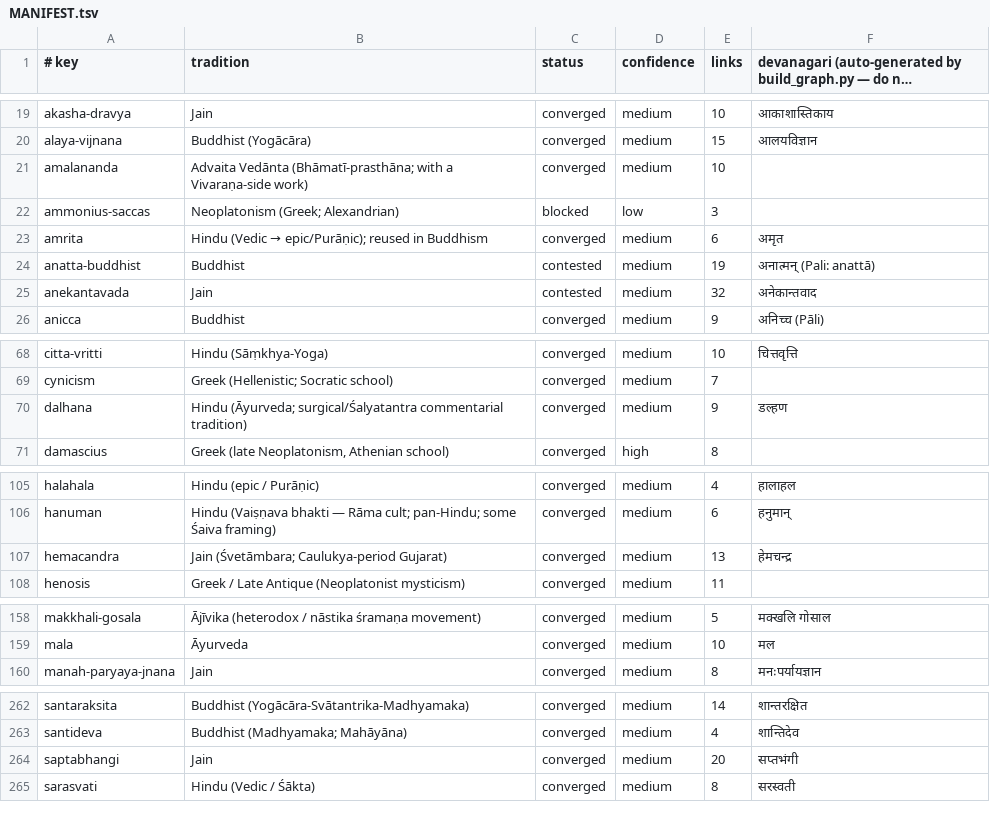
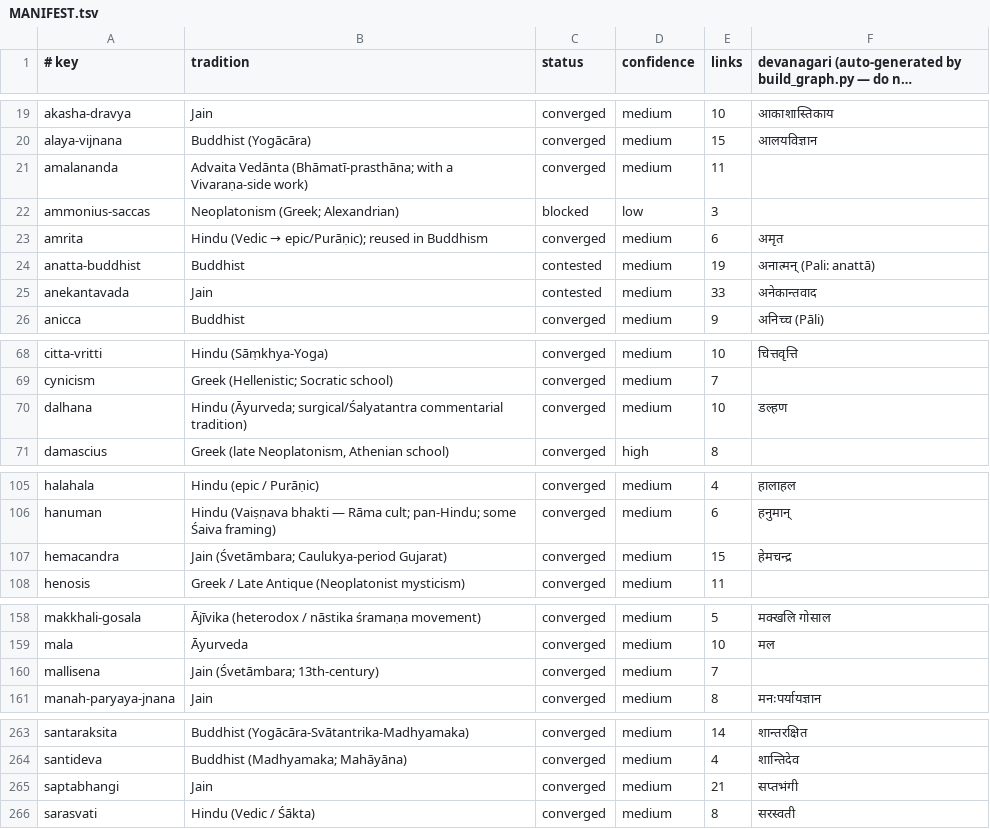
Before and after one commit to bhomikj427-png/jainism, a TSV file: MANIFEST.tsv, drawn as a sheet; only a part is shown, gaps mark what is left out; long unchanged cells end in …; the diff covers the shown part only.

```diff
--- a/MANIFEST.tsv
+++ b/MANIFEST.tsv
@@ -20,3 +20,3 @@ akasha-dravya	Jain	converged	medium	10	आकाशास्तिकाय
 alaya-vijnana	Buddhist (Yogācāra)	converged	medium	15	आलयविज्ञान
-amalananda	Advaita Vedānta (Bhāmatī-prasthāna; with a Vivaraṇa-side work)	converged	medium	10	
+amalananda	Advaita Vedānta (Bhāmatī-prasthāna; with a Vivaraṇa-side work)	converged	medium	11	
 ammonius-saccas	Neoplatonism (Greek; Alexandrian)	blocked	low	3	
@@ -24,3 +24,3 @@ amrita	Hindu (Vedic → epic/Purāṇic); reused in Buddhism	converged	medium	6
 anatta-buddhist	Buddhist	contested	medium	19	अनात्मन् (Pali: anattā)
-anekantavada	Jain	contested	medium	32	अनेकान्तवाद
+anekantavada	Jain	contested	medium	33	अनेकान्तवाद
 anicca	Buddhist	converged	medium	9	अनिच्च (Pāli)
@@ -69,3 +69,3 @@ citta-vritti	Hindu (Sāṃkhya-Yoga)	converged	medium	10	चित्तवृ
 cynicism	Greek (Hellenistic; Socratic school)	converged	medium	7	
-dalhana	Hindu (Āyurveda; surgical/Śalyatantra commentarial tradition)	converged	medium	9	डल्हण
+dalhana	Hindu (Āyurveda; surgical/Śalyatantra commentarial tradition)	converged	medium	10	डल्हण
 damascius	Greek (late Neoplatonism, Athenian school)	converged	high	8	
@@ -106,3 +106,3 @@ halahala	Hindu (epic / Purāṇic)	converged	medium	4	हालाहल
 hanuman	Hindu (Vaiṣṇava bhakti — Rāma cult; pan-Hindu; some Śaiva framing)	converged	medium	6	हनुमान्
-hemacandra	Jain (Śvetāmbara; Caulukya-period Gujarat)	converged	medium	13	हेमचन्द्र
+hemacandra	Jain (Śvetāmbara; Caulukya-period Gujarat)	converged	medium	15	हेमचन्द्र
 henosis	Greek / Late Antique (Neoplatonist mysticism)	converged	medium	11	
@@ -159,2 +159,3 @@ makkhali-gosala	Ājīvika (heterodox / nāstika śramaṇa movement)	converged	m
 mala	Āyurveda	converged	medium	10	मल
+mallisena	Jain (Śvetāmbara; 13th-century)	converged	medium	7	
 manah-paryaya-jnana	Jain	converged	medium	8	मनःपर्यायज्ञान
@@ -263,3 +264,3 @@ santaraksita	Buddhist (Yogācāra-Svātantrika-Madhyamaka)	converged	medium	14
 santideva	Buddhist (Madhyamaka; Mahāyāna)	converged	medium	4	शान्तिदेव
-saptabhangi	Jain	converged	medium	20	सप्तभंगी
+saptabhangi	Jain	converged	medium	21	सप्तभंगी
 sarasvati	Hindu (Vedic / Śākta)	converged	medium	8	सरस्वती
```
Also changed, not shown: 1 edited cell elsewhere in this file, 8 other files.
